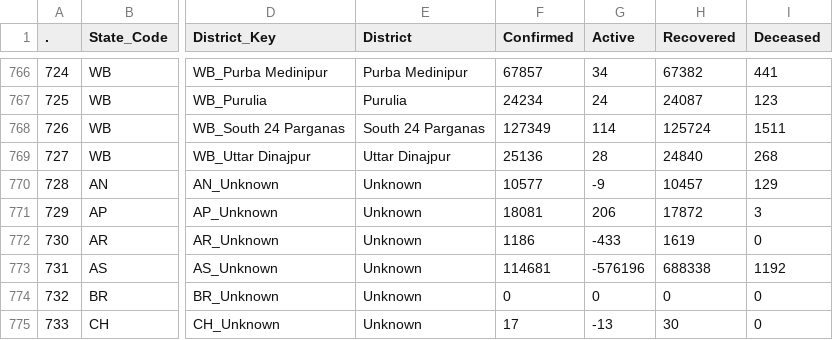
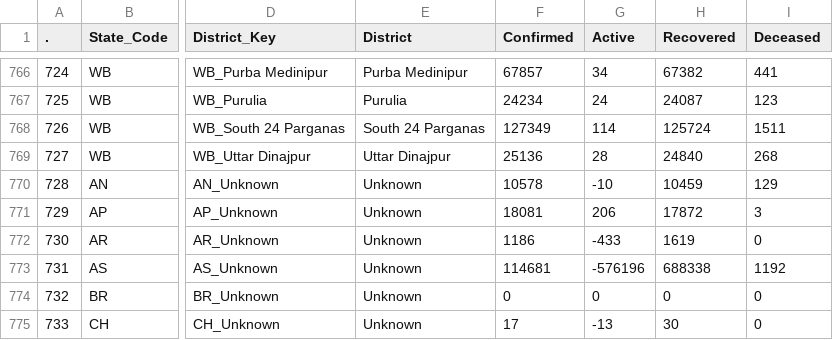
Before and after one commit to datakind-blr/covid19bharat_data, a CSV file: csv/latest/district_wise.csv, drawn as a sheet; only a part is shown, gaps mark what is left out; the diff names each change by its address in the sheet, - before the commit and + after, or states it on an @@ line.

Commit message:
data updated on - Wed Sep 14 11:47:25 IST 2022

```diff
--- a/csv/latest/district_wise.csv
+++ b/csv/latest/district_wise.csv
-F770 (Confirmed): 10577
+F770 (Confirmed): 10578
-G770 (Active): -9
+G770 (Active): -10
-H770 (Recovered): 10457
+H770 (Recovered): 10459
```
Also changed, not shown: csv/latest/state_wise.csv, csv/latest/state_wise_daily.csv, 11 other files.
